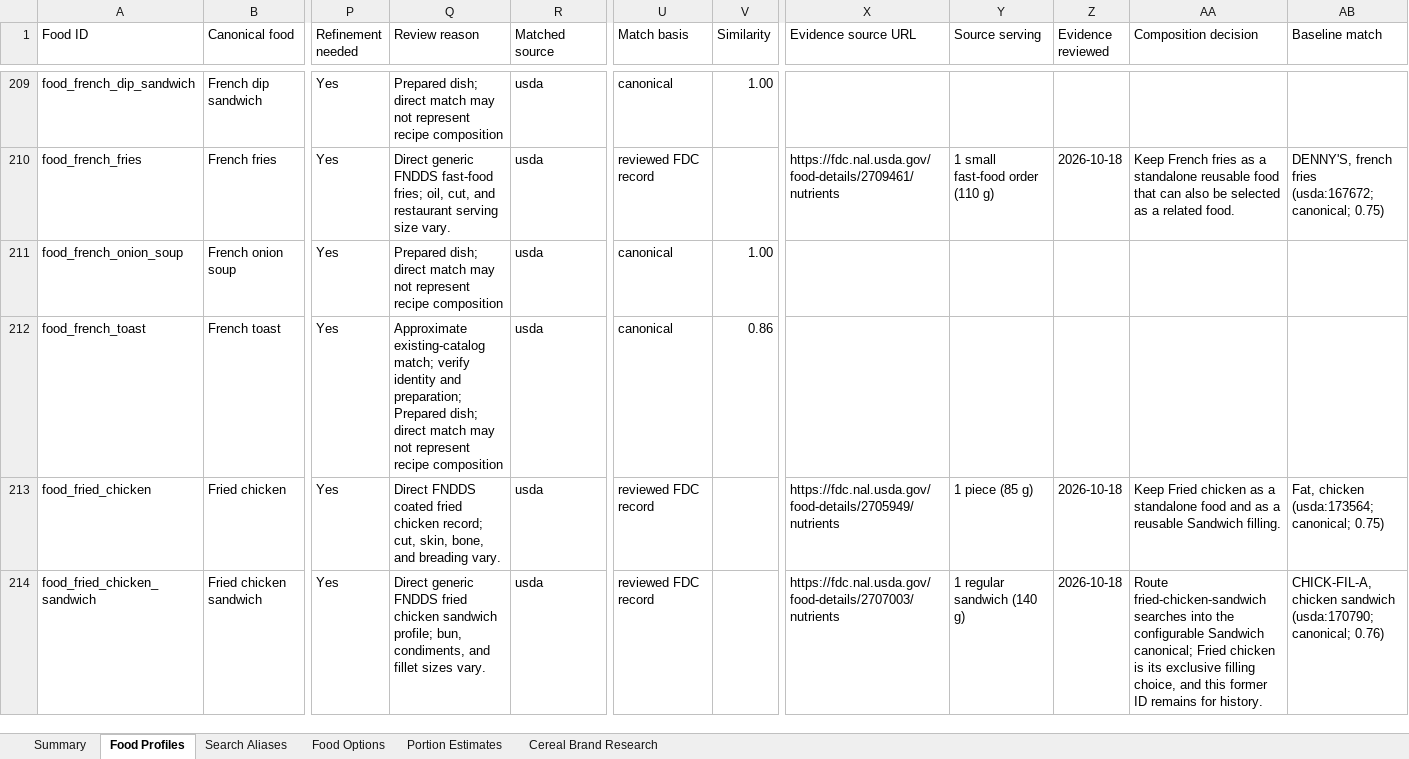
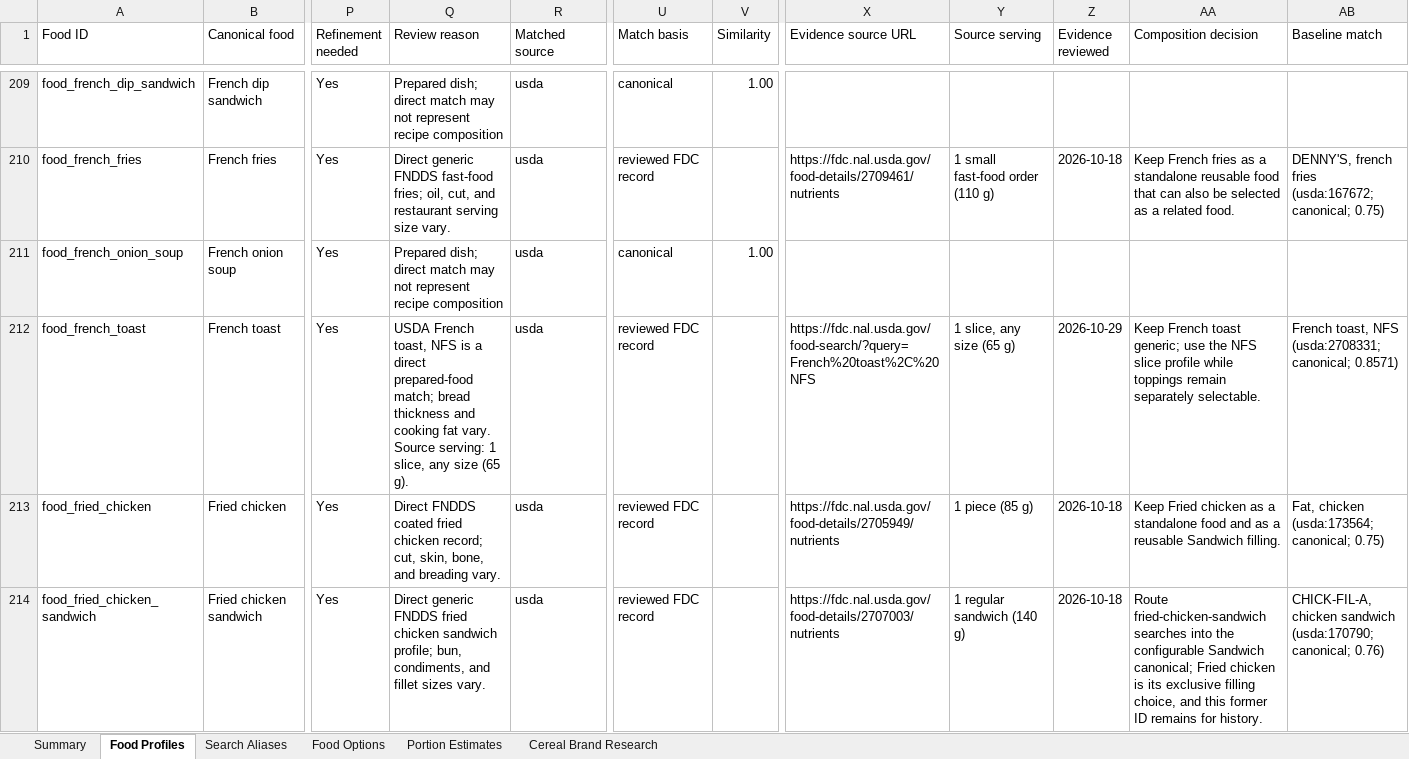
Before and after one commit to chase-seibert/calorie-tracker, an Excel workbook: docs/chase-food-nutrition-review.xlsx, sheet Food Profiles, drawn as a sheet; only a part is shown, gaps mark what is left out; values as stored, in another font and other column widths than the file's, no borders; table styles not drawn; the diff covers the shown part only; the diff names each change by its address in the sheet, - before the commit and + after, or states it on an @@ line.

```diff
--- a/docs/chase-food-nutrition-review.xlsx (sheet Food Profiles)
+++ b/docs/chase-food-nutrition-review.xlsx (sheet Food Profiles)
-Q212 (Review reason): Approximate existing-catalog match; verify identity and preparation; Prepared dish; direct match may not represent recipe composition
+Q212 (Review reason): USDA French toast, NFS is a direct prepared-food match; bread thickness and cooking fat vary. Source serving: 1 slice, any size (65 g).
-U212 (Match basis): canonical
+U212 (Match basis): reviewed FDC record
-V212 (Similarity): 0.86
+V212 (Similarity): (empty)
-X212 (Evidence source URL): (empty)
+X212 (Evidence source URL): https://fdc.nal.usda.gov/food-search/?query=French%20toast%2C%20NFS
-Y212 (Source serving): (empty)
+Y212 (Source serving): 1 slice, any size (65 g)
-Z212 (Evidence reviewed): (empty)
+Z212 (Evidence reviewed): 2026-10-29
-AA212 (Composition decision): (empty)
+AA212 (Composition decision): Keep French toast generic; use the NFS slice profile while toppings remain separately selectable.
-AB212 (Baseline match): (empty)
+AB212 (Baseline match): French toast, NFS (usda:2708331; canonical; 0.8571)
```
Also changed, not shown: 202 edited cells elsewhere in this sheet, sheet Summary, 5 other files.
